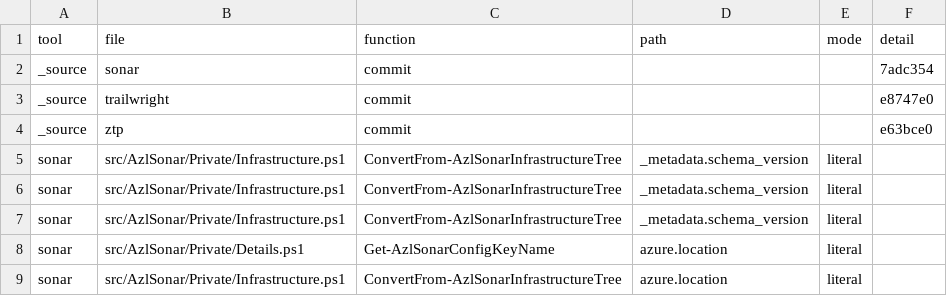
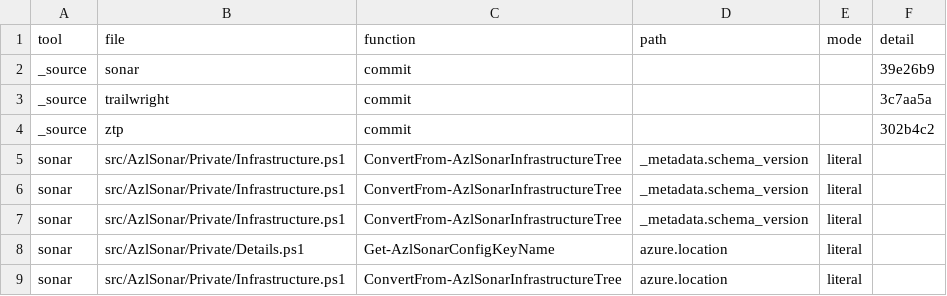
Before and after one commit to AzureLocal/azurelocal-toolkit, a CSV file: config/variables/reports/variable-map-external-readers.csv, drawn as a sheet; only a part is shown.

```diff
--- a/config/variables/reports/variable-map-external-readers.csv
+++ b/config/variables/reports/variable-map-external-readers.csv
@@ -1,5 +1,5 @@
 "tool","file","function","path","mode","detail"
-"_source","sonar","commit","","","7adc354"
-"_source","trailwright","commit","","","e8747e0"
-"_source","ztp","commit","","","e63bce0"
+"_source","sonar","commit","","","39e26b9"
+"_source","trailwright","commit","","","3c7aa5a"
+"_source","ztp","commit","","","302b4c2"
 "sonar","src/AzlSonar/Private/Infrastructure.ps1","ConvertFrom-AzlSonarInfrastructureTree","_metadata.schema_version","literal",""
```
Also changed, not shown: config/variables/tool-mappings/sonar.csv, 3 other files.
